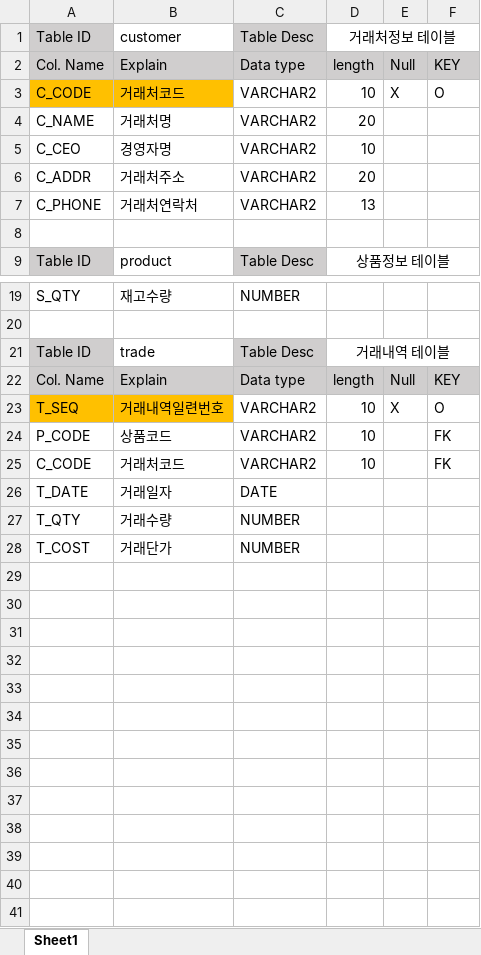
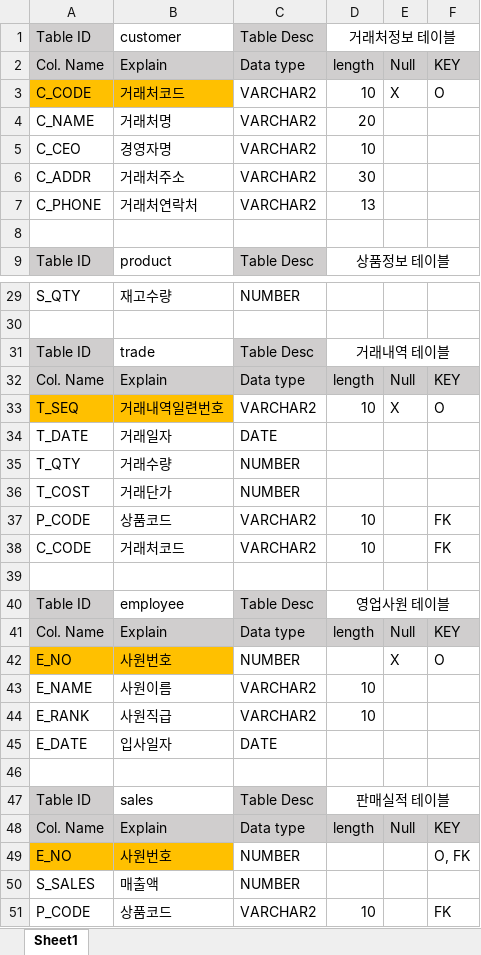
Before and after one commit to yunachooi/bnk-kdt, an Excel workbook: ws_sql/테이블명세서/cus_pro.xlsx, sheet Sheet1, drawn as a sheet; only a part is shown, gaps mark what is left out; values as stored, in another font and other column widths than the file's, no borders; the diff covers the shown part only; the diff names each change by its address in the sheet, - before the commit and + after, or states it on an @@ line.

```diff
--- a/ws_sql/테이블명세서/cus_pro.xlsx (sheet Sheet1)
+++ b/ws_sql/테이블명세서/cus_pro.xlsx (sheet Sheet1)
-D6: 20
+D6: 30
@@ row 24 moved to row 37: P_CODE @@
@@ row 25 moved to row 38: C_CODE @@
+row 39: (empty)
+row 40: Table ID | employee | Table Desc | 영업사원 테이블
+row 41: Col. Name | Explain | Data type | length | Null | KEY
+row 42: E_NO | 사원번호 | NUMBER |  | X | O
+row 43: E_NAME | 사원이름 | VARCHAR2 | 10
+row 44: E_RANK | 사원직급 | VARCHAR2 | 10
+row 45: E_DATE | 입사일자 | DATE
+row 46: (empty)
+row 47: Table ID | sales | Table Desc | 판매실적 테이블
+row 48: Col. Name | Explain | Data type | length | Null | KEY
+row 49: E_NO | 사원번호 | NUMBER |  |  | O, FK
+row 50: S_SALES | 매출액 | NUMBER
+row 51: P_CODE | 상품코드 | VARCHAR2 | 10 |  | FK
```
Also changed, not shown: 10 added rows elsewhere in this sheet, 3 other files.
